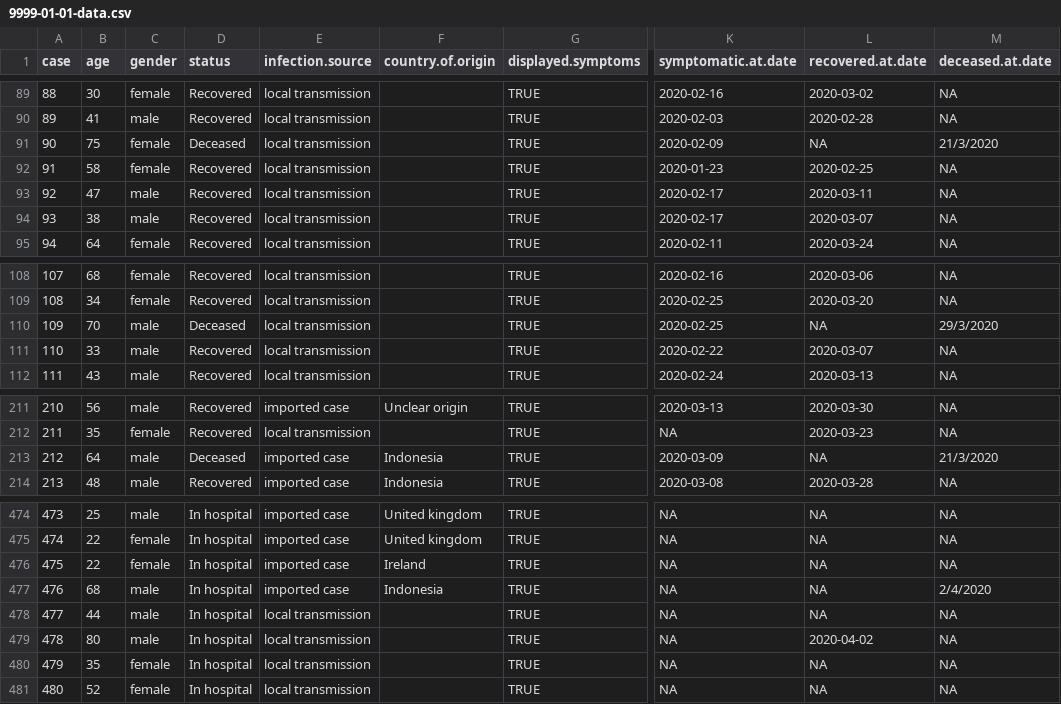
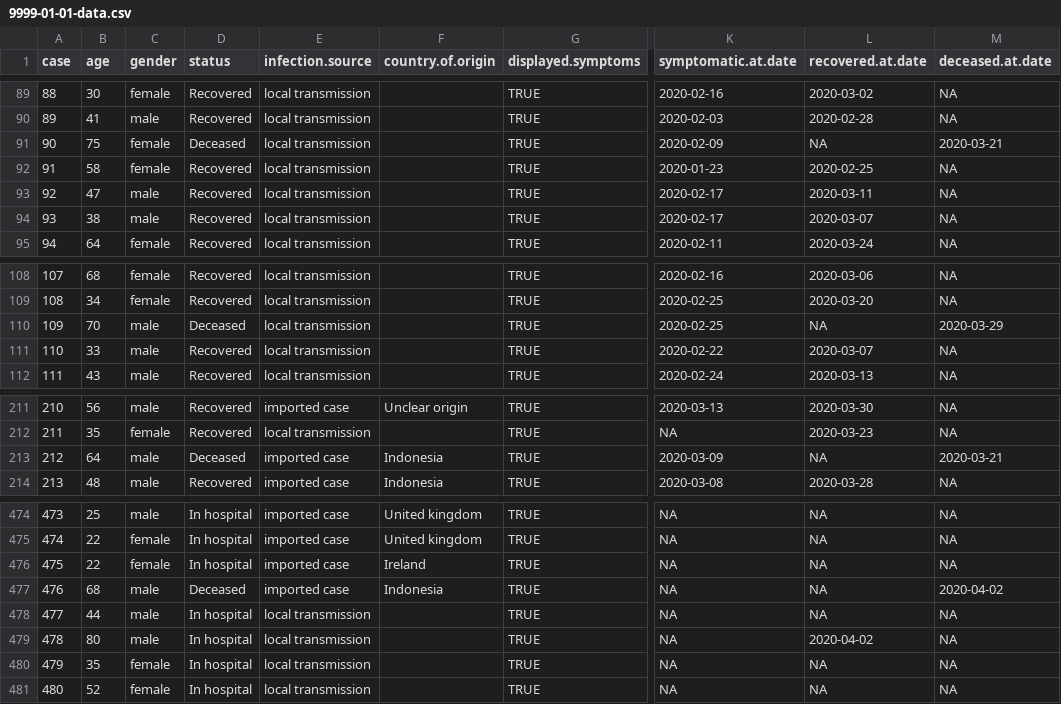
Before and after one commit to eunices/shiny-server, a CSV file: public-apps/covid19/9999-01-01-data.csv, drawn as a sheet; only a part is shown, gaps mark what is left out; the diff names each change by its address in the sheet, - before the commit and + after, or states it on an @@ line.

Commit message:
[EJYS] Update recovery dates

```diff
--- a/public-apps/covid19/9999-01-01-data.csv
+++ b/public-apps/covid19/9999-01-01-data.csv
-M91 (deceased.at.date): 21/3/2020
+M91 (deceased.at.date): 2020-03-21
-M110 (deceased.at.date): 29/3/2020
+M110 (deceased.at.date): 2020-03-29
-M213 (deceased.at.date): 21/3/2020
+M213 (deceased.at.date): 2020-03-21
-D477 (status): In hospital
+D477 (status): Deceased
-M477 (deceased.at.date): 2/4/2020
+M477 (deceased.at.date): 2020-04-02
```
